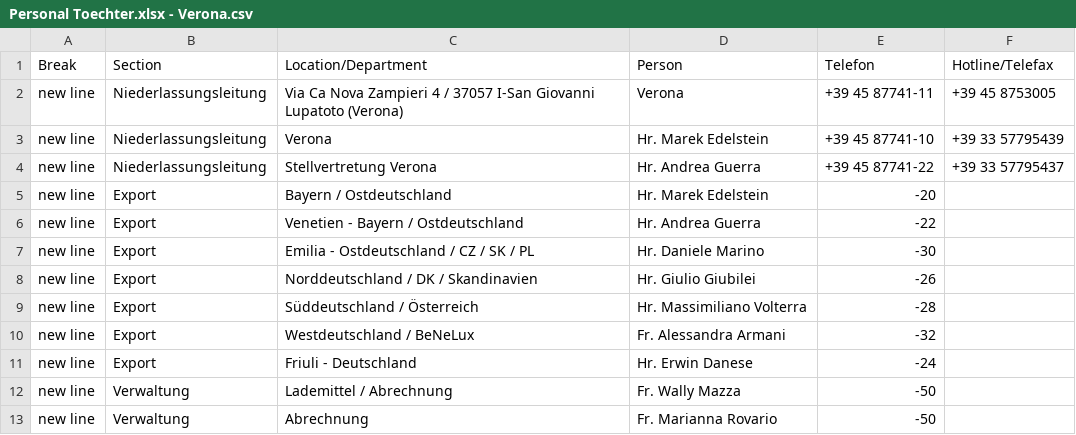
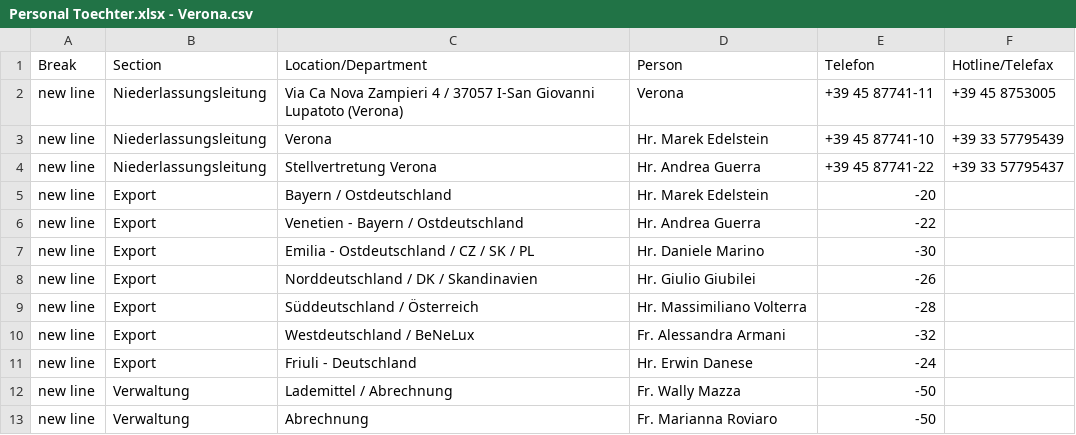
Before and after one commit to NeufraIT/neufra.eu, a CSV file: src/assets/files/locations/Personal Toechter.xlsx - Verona.csv, drawn as a sheet.

Commit message:
Update VER.csv (another fix)

```diff
--- a/src/assets/files/locations/Personal Toechter.xlsx - Verona.csv
+++ b/src/assets/files/locations/Personal Toechter.xlsx - Verona.csv
@@ -12,2 +12,2 @@ new line,Export,Friuli - Deutschland,Hr. Erwin Danese ,-24,
 new line,Verwaltung,Lademittel / Abrechnung,Fr. Wally Mazza ,-50,
-new line,Verwaltung,Abrechnung,Fr. Marianna Rovario ,-50,
+new line,Verwaltung,Abrechnung,Fr. Marianna Roviaro ,-50,
```
